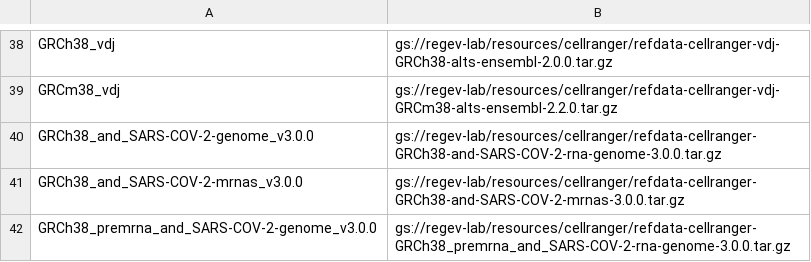
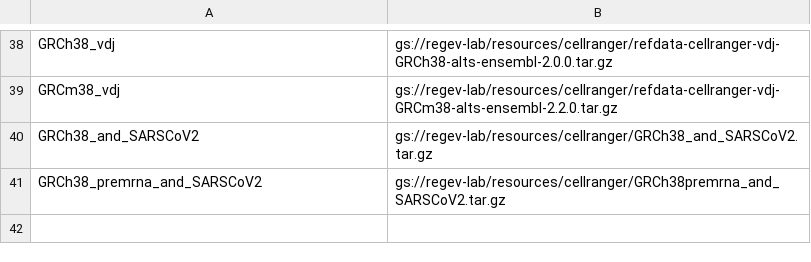
Before and after one commit to lilab-bcb/cumulus, a TSV file: workflows/cellranger/index.tsv, drawn as a sheet; only a part is shown, gaps mark what is left out.

```diff
--- a/workflows/cellranger/index.tsv
+++ b/workflows/cellranger/index.tsv
@@ -39,4 +39,3 @@ GRCh38_vdj	gs://regev-lab/resources/cellranger/refdata-cellranger-vdj-GRCh38-alt
 GRCm38_vdj	gs://regev-lab/resources/cellranger/refdata-cellranger-vdj-GRCm38-alts-ensembl-2.2.0.tar.gz
-GRCh38_and_SARS-COV-2-genome_v3.0.0	gs://regev-lab/resources/cellranger/refdata-cellranger-GRCh38-and-SARS-COV-2-rna-genome-3.0.0.tar.gz
-GRCh38_and_SARS-COV-2-mrnas_v3.0.0	gs://regev-lab/resources/cellranger/refdata-cellranger-GRCh38-and-SARS-COV-2-mrnas-3.0.0.tar.gz
-GRCh38_premrna_and_SARS-COV-2-genome_v3.0.0	gs://regev-lab/resources/cellranger/refdata-cellranger-GRCh38_premrna_and_SARS-COV-2-rna-genome-3.0.0.tar.gz
+GRCh38_and_SARSCoV2	gs://regev-lab/resources/cellranger/GRCh38_and_SARSCoV2.tar.gz
+GRCh38_premrna_and_SARSCoV2	gs://regev-lab/resources/cellranger/GRCh38premrna_and_SARSCoV2.tar.gz
```
Also changed, not shown: 1 other file.
